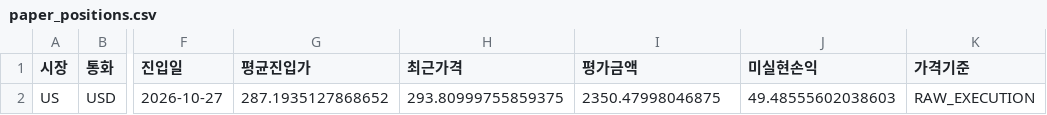
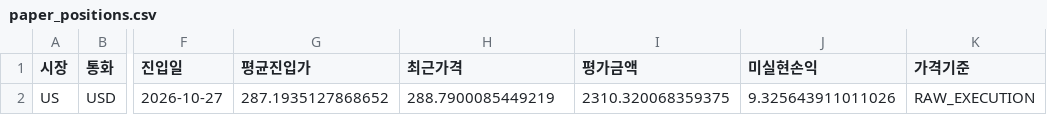
Before and after one commit to dg4200355-arch/apex-ai-trading-bot, a CSV file: reports/paper_positions.csv, drawn as a sheet; only a part is shown, gaps mark what is left out; the diff names each change by its address in the sheet, - before the commit and + after, or states it on an @@ line.

```diff
--- a/reports/paper_positions.csv
+++ b/reports/paper_positions.csv
-H2 (최근가격): 293.80999755859375
+H2 (최근가격): 288.7900085449219
-I2 (평가금액): 2350.47998046875
+I2 (평가금액): 2310.320068359375
-J2 (미실현손익): 49.48555602038603
+J2 (미실현손익): 9.325643911011026
```
Also changed, not shown: reports/paper_account.csv, reports/paper_forward.csv, 8 other files.
